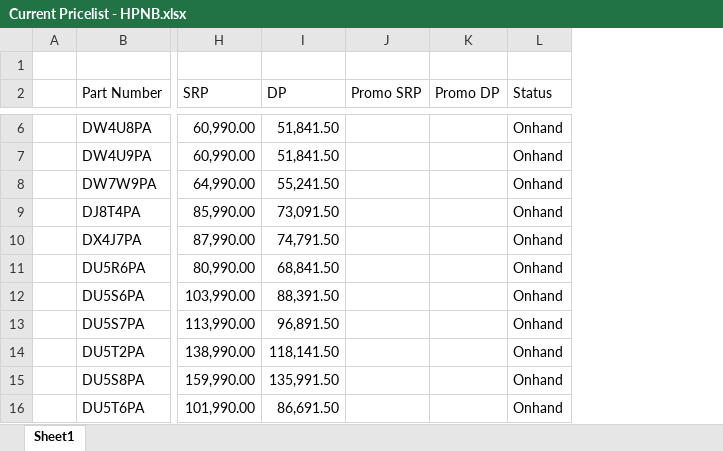
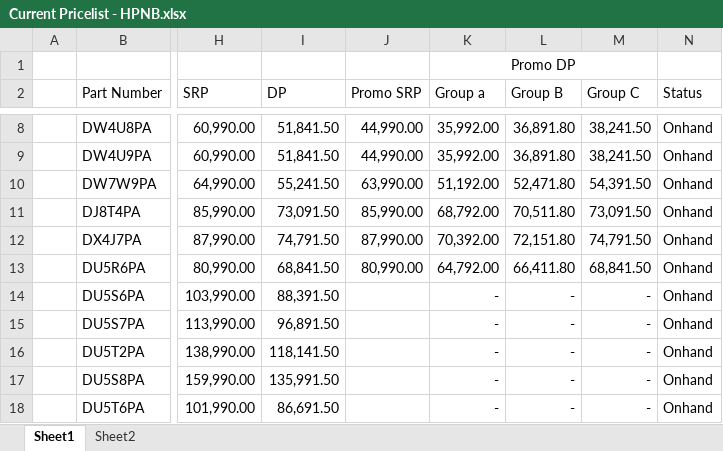
Before and after one commit to BU3-HPGroup/HP-NB-Pricelist, an Excel workbook: source/Current Pricelist - HPNB.xlsx, sheet Sheet1, drawn as a sheet; only a part is shown, gaps mark what is left out; values as stored, in another font and other column widths than the file's, no borders; removed rows and columns are numbered as before the commit, all else as after; the diff covers the shown part only; the diff names each change by its address in the sheet, - before the commit and + after, or states it on an @@ line.

```diff
--- a/source/Current Pricelist - HPNB.xlsx (sheet Sheet1)
+++ b/source/Current Pricelist - HPNB.xlsx (sheet Sheet1)
+sheet tab: Sheet2
-column K (Promo DP), empty
+column K (Group a), row 1: Promo DP; rows 8-18: 35,992.00 | 35,992.00 | 51,192.00 | 68,792.00 | 70,392.00 | 64,792.00 | - | - | - | - | -
+column L (Group B), rows 8-18: 36,891.80 | 36,891.80 | 52,471.80 | 70,511.80 | 72,151.80 | 66,411.80 | - | - | - | - | -
+column M (Group C), rows 8-18: 38,241.50 | 38,241.50 | 54,391.50 | 73,091.50 | 74,791.50 | 68,841.50 | - | - | - | - | -
-J8:J9 (Promo SRP): (empty)
+J8:J9 (Promo SRP): 44,990.00
-J10 (Promo SRP): (empty)
+J10 (Promo SRP): 63,990.00
-J11 (Promo SRP): (empty)
+J11 (Promo SRP): 85,990.00
-J12 (Promo SRP): (empty)
+J12 (Promo SRP): 87,990.00
-J13 (Promo SRP): (empty)
+J13 (Promo SRP): 80,990.00
```
Also changed, not shown: 2 added rows, 2 removed rows, 1 moved row and 18 edited cells elsewhere in this sheet, formulas that keep their value, 11 other files.
